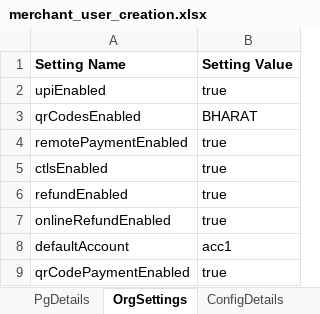
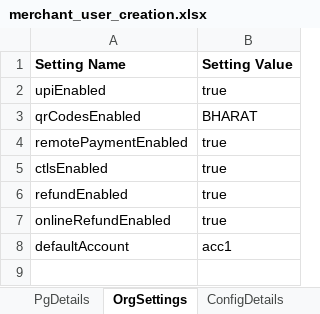
Before and after one commit to tularamsa1/ezeauto-rearch-automation-claude, an Excel workbook: DataProvider/merchant_user_creation.xlsx, sheet OrgSettings, drawn as a sheet; values as stored, in another font and other column widths than the file's, no borders; the diff names each change by its address in the sheet, - before the commit and + after, or states it on an @@ line.

```diff
--- a/DataProvider/merchant_user_creation.xlsx (sheet OrgSettings)
+++ b/DataProvider/merchant_user_creation.xlsx (sheet OrgSettings)
-row 9: qrCodePaymentEnabled | true
```
Also changed, not shown: sheet UserDetails.
